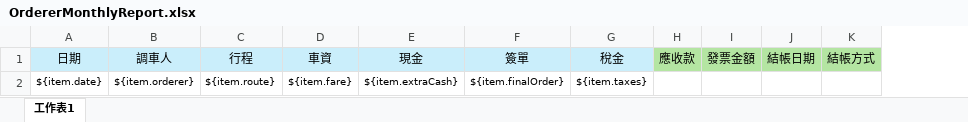
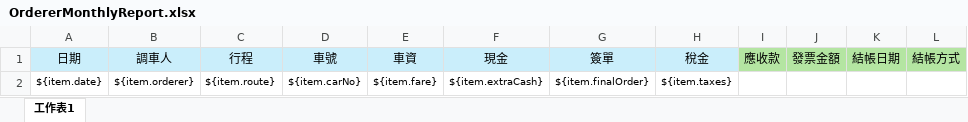
Before and after one commit to Yamapi0103/elim, an Excel workbook: elim/src/main/resources/excelTemplates/OrdererMonthlyReport.xlsx, sheet 工作表1, drawn as a sheet; values as stored, in another font and other column widths than the file's, no borders; the diff names each change by its address in the sheet, - before the commit and + after, or states it on an @@ line.

```diff
--- a/elim/src/main/resources/excelTemplates/OrdererMonthlyReport.xlsx (sheet 工作表1)
+++ b/elim/src/main/resources/excelTemplates/OrdererMonthlyReport.xlsx (sheet 工作表1)
+column D, rows 1-2: 車號 | ${item.carNo}
```
Also changed, not shown: 9 other files.
